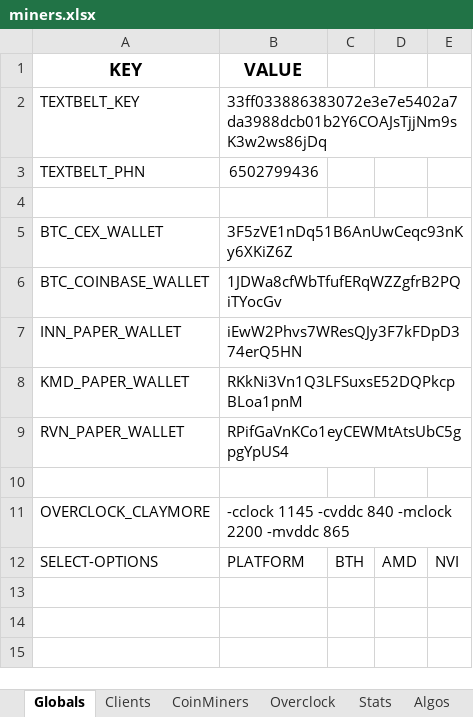
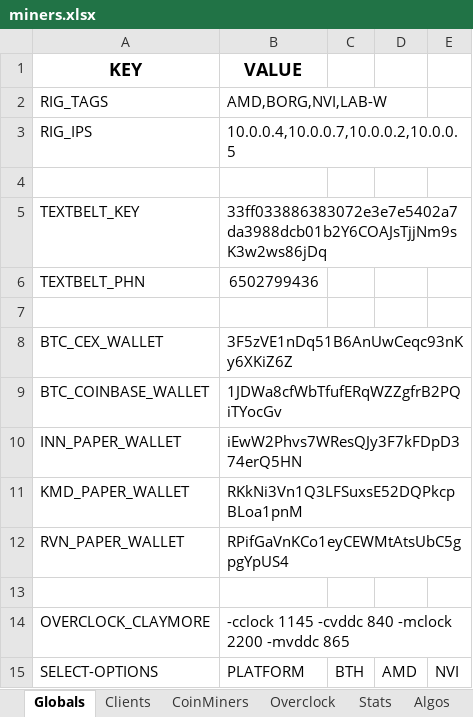
Before and after one commit to GlennWood/mining, an Excel workbook: miners.xlsx, sheet Globals, drawn as a sheet; values as stored, in another font and other column widths than the file's, no borders; the diff names each change by its address in the sheet, - before the commit and + after, or states it on an @@ line.

```diff
--- a/miners.xlsx (sheet Globals)
+++ b/miners.xlsx (sheet Globals)
+row 2: RIG_TAGS | AMD,BORG,NVI,LAB-W
+row 3: RIG_IPS | 10.0.0.4,10.0.0.7,10.0.0.2,10.0.0.5
+row 4: (empty)
```
Also changed, not shown: sheet CoinMiners, sheet Overclock, sheet WhatToMine, 1 other file.
